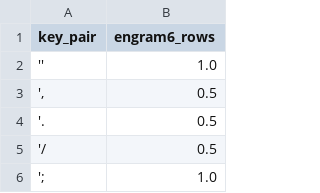
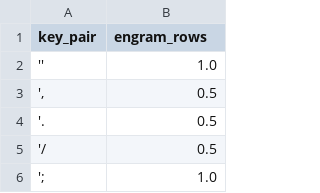
Before and after one commit to binarybottle/keyboard_layout_scorers, a CSV file: tables/engram_2key_scores_rows.csv, drawn as a sheet; only a part is shown.

```diff
--- a/tables/engram_2key_scores_rows.csv
+++ b/tables/engram_2key_scores_rows.csv
@@ -1,2 +1,2 @@
-key_pair,engram6_rows
+key_pair,engram_rows
 '',1.0
```
Also changed, not shown: tables/engram_2key_scores.csv, tables/engram_2key_scores_columns.csv, 22 other files.
